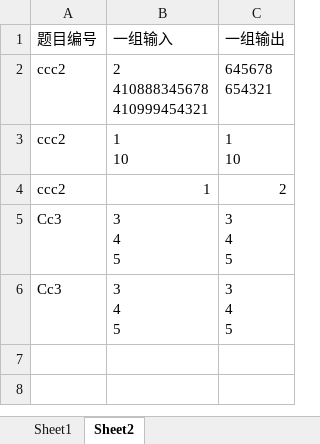
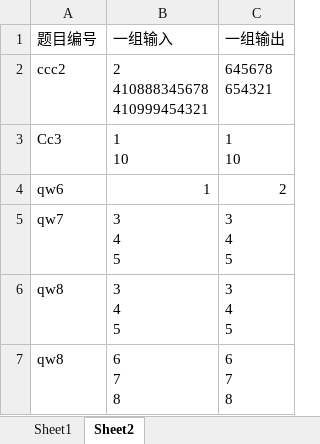
Before and after one commit to zym0727/zymTestPJ, an Excel workbook: muban/题目数据.xlsx, sheet Sheet2, drawn as a sheet; values as stored, in another font and other column widths than the file's, no borders; ↵ is a line break in a cell; the diff names each change by its address in the sheet, - before the commit and + after, or states it on an @@ line.

```diff
--- a/muban/题目数据.xlsx (sheet Sheet2)
+++ b/muban/题目数据.xlsx (sheet Sheet2)
-A3: ccc2
+A3: Cc3
-A4: ccc2
+A4: qw6
-A5: Cc3
+A5: qw7
-A6: Cc3
+A6: qw8
+row 7: qw8 | 6 ↵ 7 ↵ 8 | 6 ↵ 7 ↵ 8
```
Also changed, not shown: 31 other files.
